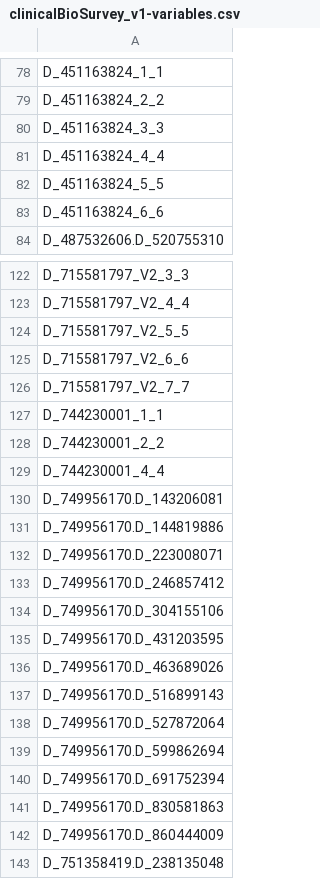
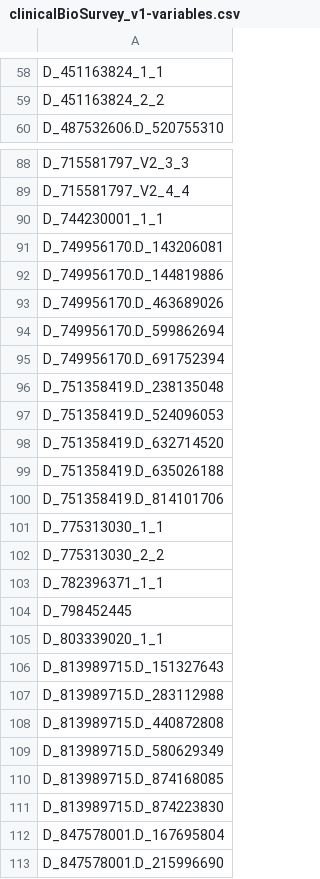
Before and after one commit to Analyticsphere/flatteningRequests, a CSV file: queryGenerators/FlatConnect_queries/clinicalBioSurvey_v1/dev/clinicalBioSurvey_v1-variables.csv, drawn as a sheet; only a part is shown, gaps mark what is left out; the shorter side is filled out with more unchanged rows; the diff covers the shown part only.

```diff
--- a/queryGenerators/FlatConnect_queries/clinicalBioSurvey_v1/dev/clinicalBioSurvey_v1-variables.csv
+++ b/queryGenerators/FlatConnect_queries/clinicalBioSurvey_v1/dev/clinicalBioSurvey_v1-variables.csv
@@ -79,6 +59,2 @@ D_451163824_1_1
 D_451163824_2_2
-D_451163824_3_3
-D_451163824_4_4
-D_451163824_5_5
-D_451163824_6_6
 D_487532606.D_520755310
@@ -123,21 +89,8 @@ D_715581797_V2_3_3
 D_715581797_V2_4_4
-D_715581797_V2_5_5
-D_715581797_V2_6_6
-D_715581797_V2_7_7
 D_744230001_1_1
-D_744230001_2_2
-D_744230001_4_4
 D_749956170.D_143206081
 D_749956170.D_144819886
-D_749956170.D_223008071
-D_749956170.D_246857412
-D_749956170.D_304155106
-D_749956170.D_431203595
 D_749956170.D_463689026
-D_749956170.D_516899143
-D_749956170.D_527872064
 D_749956170.D_599862694
 D_749956170.D_691752394
-D_749956170.D_830581863
-D_749956170.D_860444009
 D_751358419.D_238135048
```
Also changed, not shown: 54 removed rows elsewhere in this file, queryGenerators/FlatConnect_queries/clinicalBioSurvey_v1/prod/clinicalBioSurvey_v1-variables.csv, queryGenerators/FlatConnect_queries/clinicalBioSurvey_v1/stg/clinicalBioSurvey_v1-variables.csv, 3 other files.
